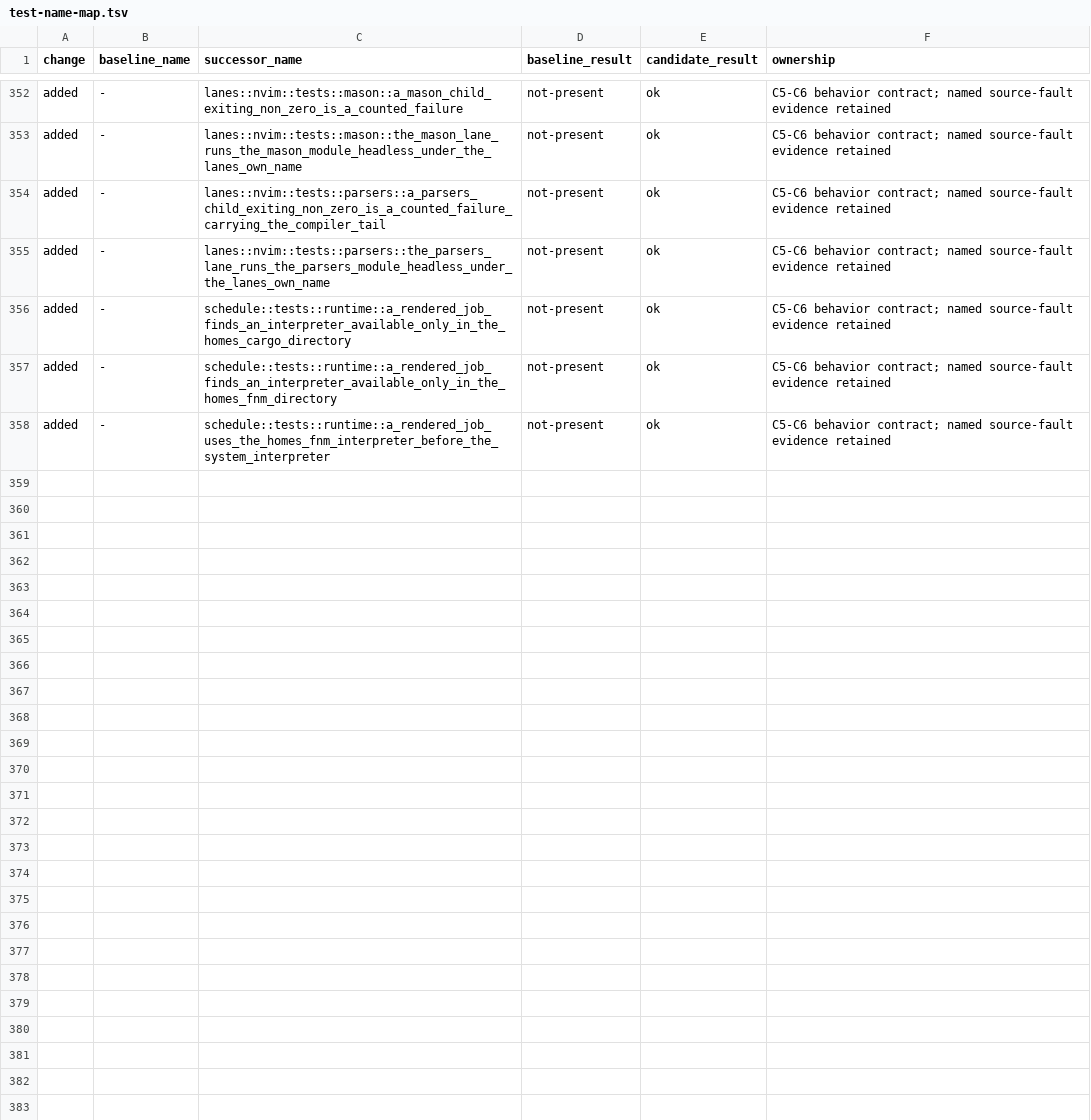
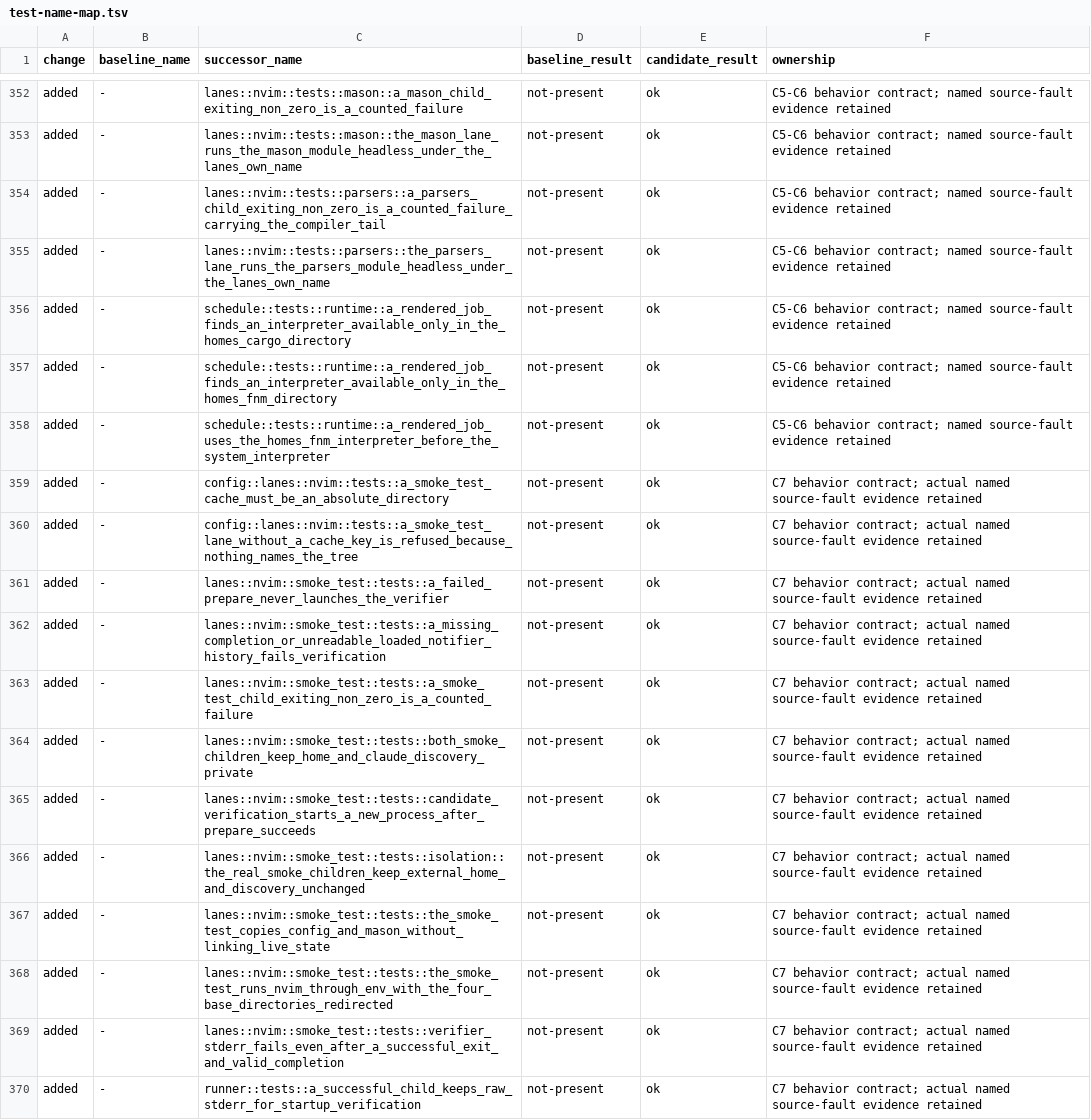
Before and after one commit to webdavis/dotfiles, a TSV file: dot_local/share/uu/docs/test-name-map.tsv, drawn as a sheet; only a part is shown, gaps mark what is left out.

Commit message:
feat(uu): verify candidate Neovim startup

```diff
--- a/dot_local/share/uu/docs/test-name-map.tsv
+++ b/dot_local/share/uu/docs/test-name-map.tsv
@@ -358 +358,13 @@ added	-	schedule::tests::runtime::a_rendered_job_finds_an_interpreter_available_
 added	-	schedule::tests::runtime::a_rendered_job_uses_the_homes_fnm_interpreter_before_the_system_interpreter	not-present	ok	C5-C6 behavior contract; named source-fault evidence retained
+added	-	config::lanes::nvim::tests::a_smoke_test_cache_must_be_an_absolute_directory	not-present	ok	C7 behavior contract; actual named source-fault evidence retained
+added	-	config::lanes::nvim::tests::a_smoke_test_lane_without_a_cache_key_is_refused_because_nothing_names_the_tree	not-present	ok	C7 behavior contract; actual named source-fault evidence retained
+added	-	lanes::nvim::smoke_test::tests::a_failed_prepare_never_launches_the_verifier	not-present	ok	C7 behavior contract; actual named source-fault evidence retained
+added	-	lanes::nvim::smoke_test::tests::a_missing_completion_or_unreadable_loaded_notifier_history_fails_verification	not-present	ok	C7 behavior contract; actual named source-fault evidence retained
+added	-	lanes::nvim::smoke_test::tests::a_smoke_test_child_exiting_non_zero_is_a_counted_failure	not-present	ok	C7 behavior contract; actual named source-fault evidence retained
+added	-	lanes::nvim::smoke_test::tests::both_smoke_children_keep_home_and_claude_discovery_private	not-present	ok	C7 behavior contract; actual named source-fault evidence retained
+added	-	lanes::nvim::smoke_test::tests::candidate_verification_starts_a_new_process_after_prepare_succeeds	not-present	ok	C7 behavior contract; actual named source-fault evidence retained
+added	-	lanes::nvim::smoke_test::tests::isolation::the_real_smoke_children_keep_external_home_and_discovery_unchanged	not-present	ok	C7 behavior contract; actual named source-fault evidence retained
+added	-	lanes::nvim::smoke_test::tests::the_smoke_test_copies_config_and_mason_without_linking_live_state	not-present	ok	C7 behavior contract; actual named source-fault evidence retained
+added	-	lanes::nvim::smoke_test::tests::the_smoke_test_runs_nvim_through_env_with_the_four_base_directories_redirected	not-present	ok	C7 behavior contract; actual named source-fault evidence retained
+added	-	lanes::nvim::smoke_test::tests::verifier_stderr_fails_even_after_a_successful_exit_and_valid_completion	not-present	ok	C7 behavior contract; actual named source-fault evidence retained
+added	-	runner::tests::a_successful_child_keeps_raw_stderr_for_startup_verification	not-present	ok	C7 behavior contract; actual named source-fault evidence retained
```
Also changed, not shown: 31 other files.
